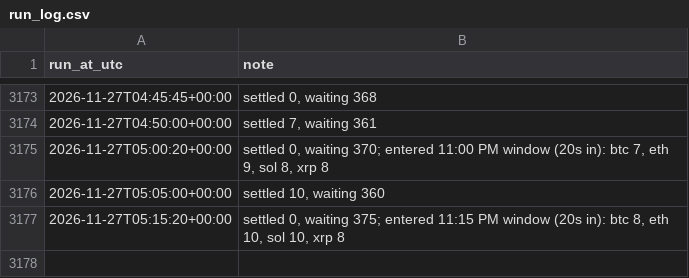
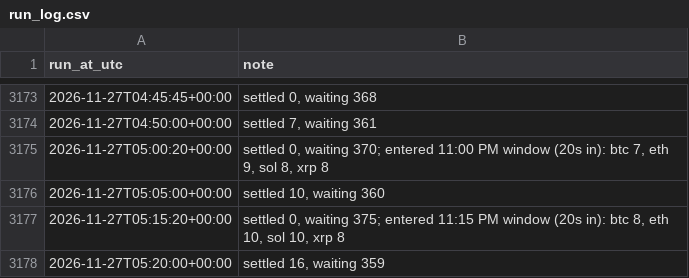
Before and after one commit to aquafu1/btc-paper-bot, a CSV file: results/run_log.csv, drawn as a sheet; only a part is shown, gaps mark what is left out.

```diff
--- a/results/run_log.csv
+++ b/results/run_log.csv
@@ -3177 +3177,2 @@ run_at_utc,note
 2026-11-27T05:15:20+00:00,"settled 0, waiting 375; entered 11:15 PM window (20s in): btc 8, eth 10, sol 10, xrp 8"
+2026-11-27T05:20:00+00:00,"settled 16, waiting 359"
```
Also changed, not shown: 2 other files.
